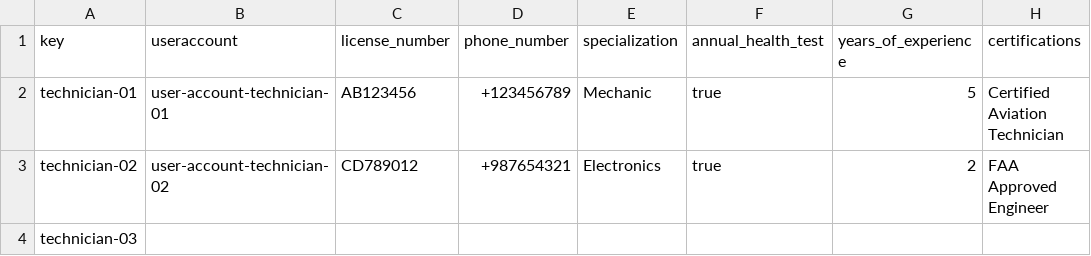
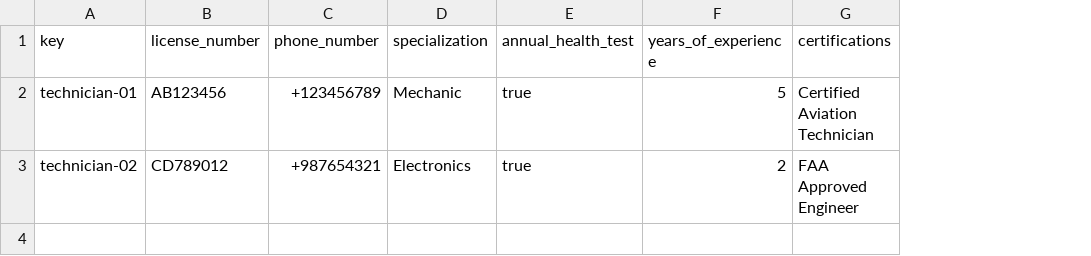
Before and after one commit to AlbertoValenzuelaMunoz1/DP2-C1.002, a CSV file: src/main/resources/WEB-INF/data/sample/technician.csv, drawn as a sheet; the diff names each change by its address in the sheet, - before the commit and + after, or states it on an @@ line.

Commit message:
fix: Cambios finales technician

```diff
--- a/src/main/resources/WEB-INF/data/sample/technician.csv
+++ b/src/main/resources/WEB-INF/data/sample/technician.csv
-column B (useraccount), rows 2-3: user-account-technician-01 | user-account-technician-02
-row 4: technician-03
```
Also changed, not shown: 1 other file.
